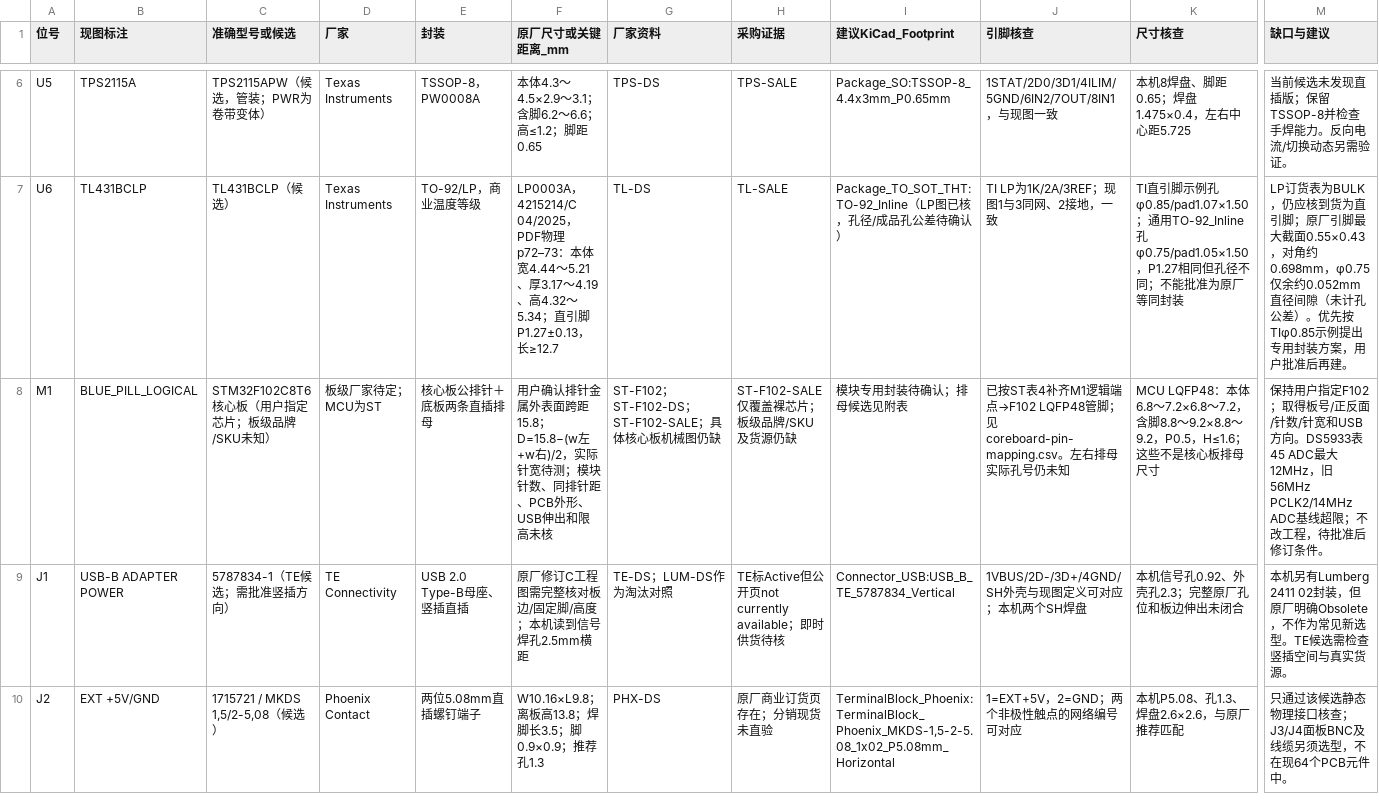
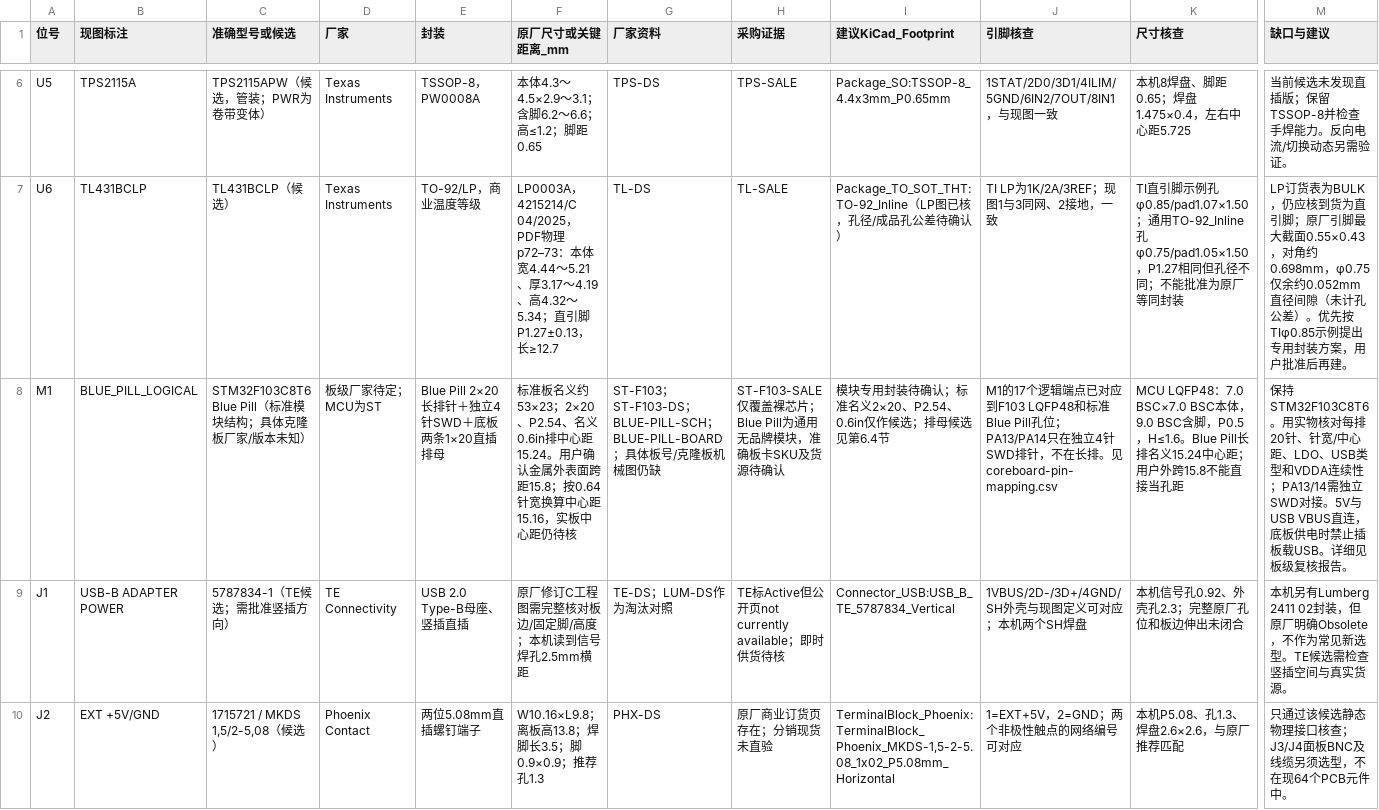
Before and after one commit to 3Fish3/digital-voltmeter, a CSV file: docs/reviews/2026-10-23-component-package-audit/component-package-audit-continued.csv, drawn as a sheet; only a part is shown, gaps mark what is left out; the diff names each change by its address in the sheet, - before the commit and + after, or states it on an @@ line.

Commit message:
docs: correct mainboard target to STM32F103C8T6
Update the component audit, progress notes, and design documentation for the confirmed Blue Pill board. Record the physical 2x20 header mapping, separate PA13/PA14 SWD connection, 5V/USB backfeed risk, and pending mechanical measurements.

```diff
--- a/docs/reviews/2026-10-23-component-package-audit/component-package-audit-continued.csv
+++ b/docs/reviews/2026-10-23-component-package-audit/component-package-audit-continued.csv
-C8 (准确型号或候选): STM32F102C8T6核心板（用户指定芯片；板级品牌/SKU未知）
+C8 (准确型号或候选): STM32F103C8T6 Blue Pill（标准模块结构；具体克隆板厂家/版本未知）
-E8 (封装): 核心板公排针＋底板两条直插排母
+E8 (封装): Blue Pill 2×20长排针＋独立4针SWD＋底板两条1×20直插排母
-F8 (原厂尺寸或关键距离_mm): 用户确认排针金属外表面跨距15.8；D=15.8−(w左+w右)/2，实际针宽待测；模块针数、同排针距、PCB外形、USB伸出和限高未核
+F8 (原厂尺寸或关键距离_mm): 标准板名义约53×23；2×20、P2.54、名义0.6in排中心距15.24。用户确认金属外表面跨距15.8；按0.64针宽换算中心距15.16，实板中心距仍待核
-G8 (厂家资料): ST-F102；ST-F102-DS；ST-F102-SALE；具体核心板机…
+G8 (厂家资料): ST-F103；ST-F103-DS；BLUE-PILL-SCH；BLUE-PILL-BOARD；具体板号/克隆板机…
-H8 (采购证据): ST-F102-SALE仅覆盖裸芯片；板级品牌/SKU及货源仍缺
+H8 (采购证据): ST-F103-SALE仅覆盖裸芯片；Blue Pill为通用无品牌模块，准确板卡SKU及货源待确认
-I8 (建议KiCad_Footprint): 模块专用封装待确认；排母候选见附表
+I8 (建议KiCad_Footprint): 模块专用封装待确认；标准名义2×20、P2.54、0.6in仅作候选；排母候选见第6.4节
-J8 (引脚核查): 已按ST表4补齐M1逻辑端点→F102 LQFP48管脚；见coreboard-pin-mapping.csv。左右排母实际孔号仍未知
+J8 (引脚核查): M1的17个逻辑端点已对应到F103 LQFP48和标准Blue Pill孔位；PA13/PA14只在独立4针SWD排针，不在长排。见coreboard-pin-mapping.csv
-K8 (尺寸核查): MCU LQFP48：本体6.8～7.2×6.8～7.2，含脚8.8～9.2×8.8～9.2，P0.5，H≤1.6；这些不是核心板排母尺寸
+K8 (尺寸核查): MCU LQFP48：7.0 BSC×7.0 BSC本体，9.0 BSC含脚，P0.5，H≤1.6。Blue Pill长排名义15.24中心距；用户外跨15.8不能直接当孔距
-M8 (缺口与建议): 保持用户指定F102；取得板号/正反面/针数/针宽和USB方向。DS5933表45 ADC最大12MHz，旧56MHz PCLK2/14MHz ADC基线超限；不改工程，待批准后修订条件。
+M8 (缺口与建议): 保持STM32F103C8T6。用实物核对每排20针、针宽/中心距、LDO、USB类型和VDDA连续性；PA13/14需独立SWD对接。5V与USB VBUS直连，底板供电时禁止插板载USB。详细见板级复核报告。
```
Also changed, not shown: docs/reviews/2026-10-23-component-package-audit/coreboard-pin-mapping.csv, 8 other files.
